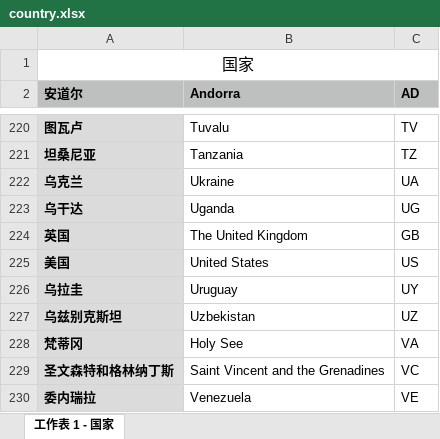
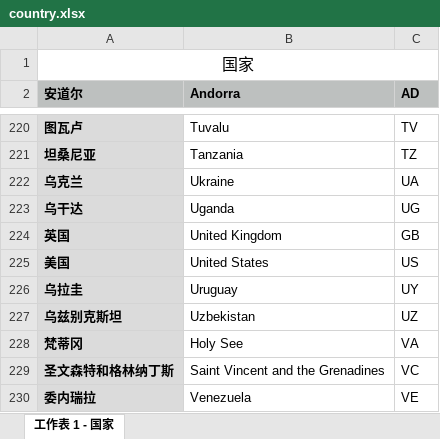
Before and after one commit to yohobala/myWeb, an Excel workbook: crawler/country.xlsx, sheet 工作表 1 - 国家, drawn as a sheet; only a part is shown, gaps mark what is left out; values as stored, in another font and other column widths than the file's, no borders; the diff names each change by its address in the sheet, - before the commit and + after, or states it on an @@ line.

```diff
--- a/crawler/country.xlsx (sheet 工作表 1 - 国家)
+++ b/crawler/country.xlsx (sheet 工作表 1 - 国家)
-B224 (Andorra): The United Kingdom
+B224 (Andorra): United Kingdom
```
Also changed, not shown: 11 other files.
